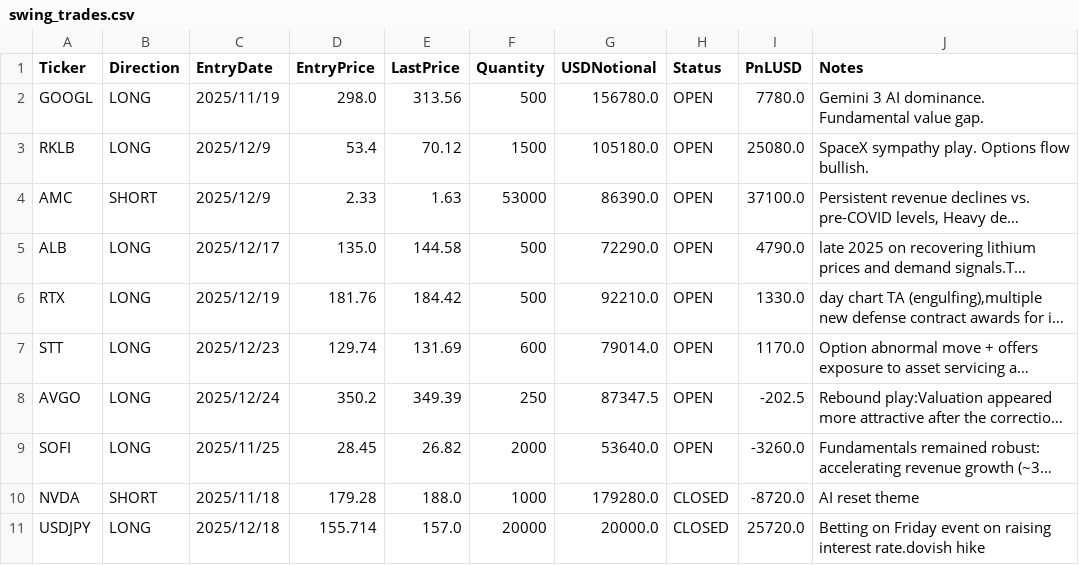
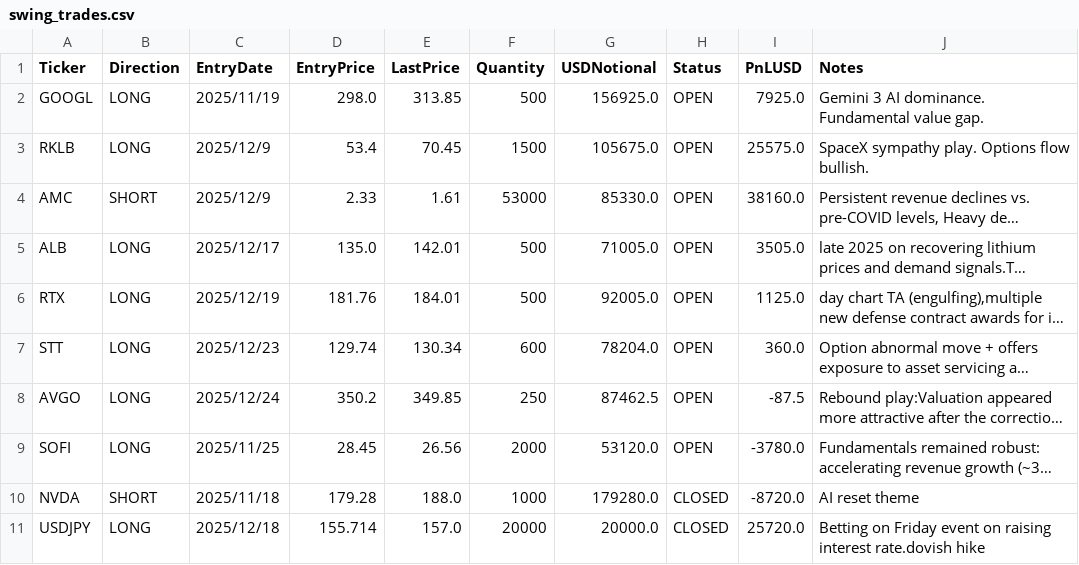
Before and after one commit to ParisTrader/paristrader-terminal, a CSV file: Trade/swing_trades.csv, drawn as a sheet; only a part is shown; long unchanged cells end in …; the diff names each change by its address in the sheet, - before the commit and + after, or states it on an @@ line.

Commit message:
Auto-update Trade Dashboard & Prices

```diff
--- a/Trade/swing_trades.csv
+++ b/Trade/swing_trades.csv
-E2 (LastPrice): 313.56
+E2 (LastPrice): 313.85
-G2 (USDNotional): 156780.0
+G2 (USDNotional): 156925.0
-I2 (PnLUSD): 7780.0
+I2 (PnLUSD): 7925.0
-E3 (LastPrice): 70.12
+E3 (LastPrice): 70.45
-G3 (USDNotional): 105180.0
+G3 (USDNotional): 105675.0
-I3 (PnLUSD): 25080.0
+I3 (PnLUSD): 25575.0
-E4 (LastPrice): 1.63
+E4 (LastPrice): 1.61
-G4 (USDNotional): 86390.0
+G4 (USDNotional): 85330.0
-I4 (PnLUSD): 37100.0
+I4 (PnLUSD): 38160.0
-E5 (LastPrice): 144.58
+E5 (LastPrice): 142.01
-G5 (USDNotional): 72290.0
+G5 (USDNotional): 71005.0
-I5 (PnLUSD): 4790.0
+I5 (PnLUSD): 3505.0
-E6 (LastPrice): 184.42
+E6 (LastPrice): 184.01
-G6 (USDNotional): 92210.0
+G6 (USDNotional): 92005.0
-I6 (PnLUSD): 1330.0
+I6 (PnLUSD): 1125.0
-E7 (LastPrice): 131.69
+E7 (LastPrice): 130.34
-G7 (USDNotional): 79014.0
+G7 (USDNotional): 78204.0
-I7 (PnLUSD): 1170.0
+I7 (PnLUSD): 360.0
-E8 (LastPrice): 349.39
+E8 (LastPrice): 349.85
-G8 (USDNotional): 87347.5
+G8 (USDNotional): 87462.5
-I8 (PnLUSD): -202.5
+I8 (PnLUSD): -87.5
-E9 (LastPrice): 26.82
+E9 (LastPrice): 26.56
-G9 (USDNotional): 53640.0
+G9 (USDNotional): 53120.0
-I9 (PnLUSD): -3260.0
+I9 (PnLUSD): -3780.0
```
Also changed, not shown: 1 other file.
